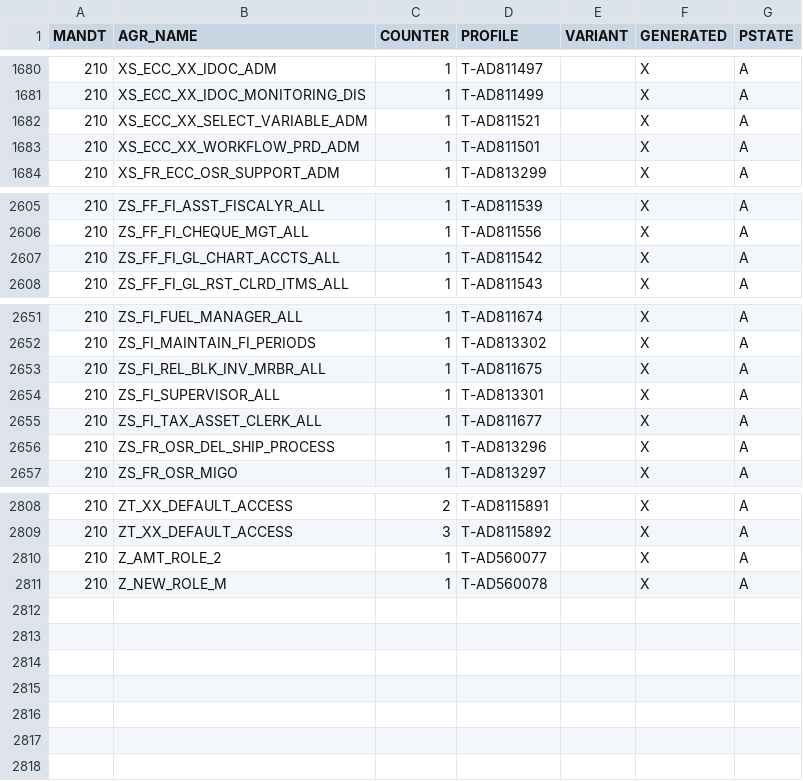
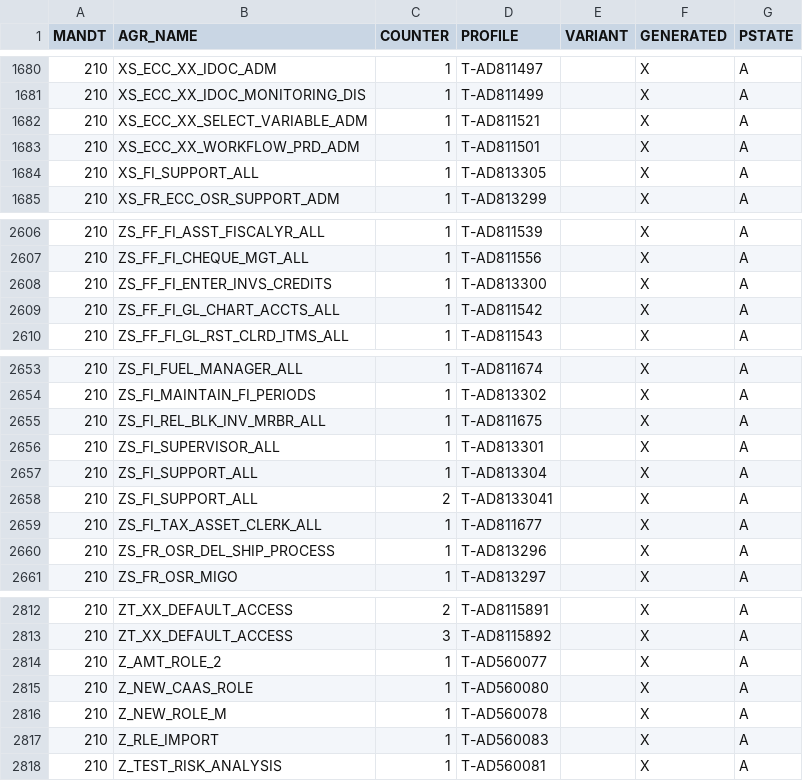
Before and after one commit to complianterp/cerpass, a CSV file: db/src/data/AGR_1016.csv, drawn as a sheet; only a part is shown, gaps mark what is left out; the diff names each change by its address in the sheet, - before the commit and + after, or states it on an @@ line.

```diff
--- a/db/src/data/AGR_1016.csv
+++ b/db/src/data/AGR_1016.csv
+row 1684: 210 | XS_FI_SUPPORT_ALL | 1 | T-AD813305 |  | X | A
+row 2608: 210 | ZS_FF_FI_ENTER_INVS_CREDITS | 1 | T-AD813300 |  | X | A
+row 2657: 210 | ZS_FI_SUPPORT_ALL | 1 | T-AD813304 |  | X | A
+row 2658: 210 | ZS_FI_SUPPORT_ALL | 2 | T-AD8133041 |  | X | A
+row 2815: 210 | Z_NEW_CAAS_ROLE | 1 | T-AD560080 |  | X | A
+row 2817: 210 | Z_RLE_IMPORT | 1 | T-AD560083 |  | X | A
+row 2818: 210 | Z_TEST_RISK_ANALYSIS | 1 | T-AD560081 |  | X | A
```
Also changed, not shown: db/src/data/AGR_PROF.csv, 21 other files.
